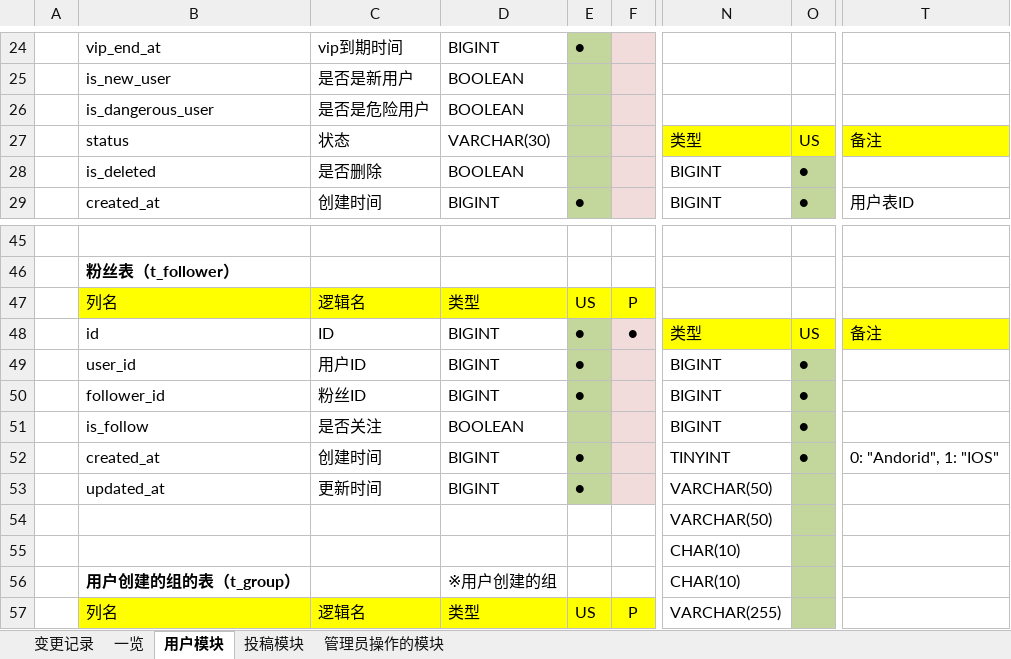
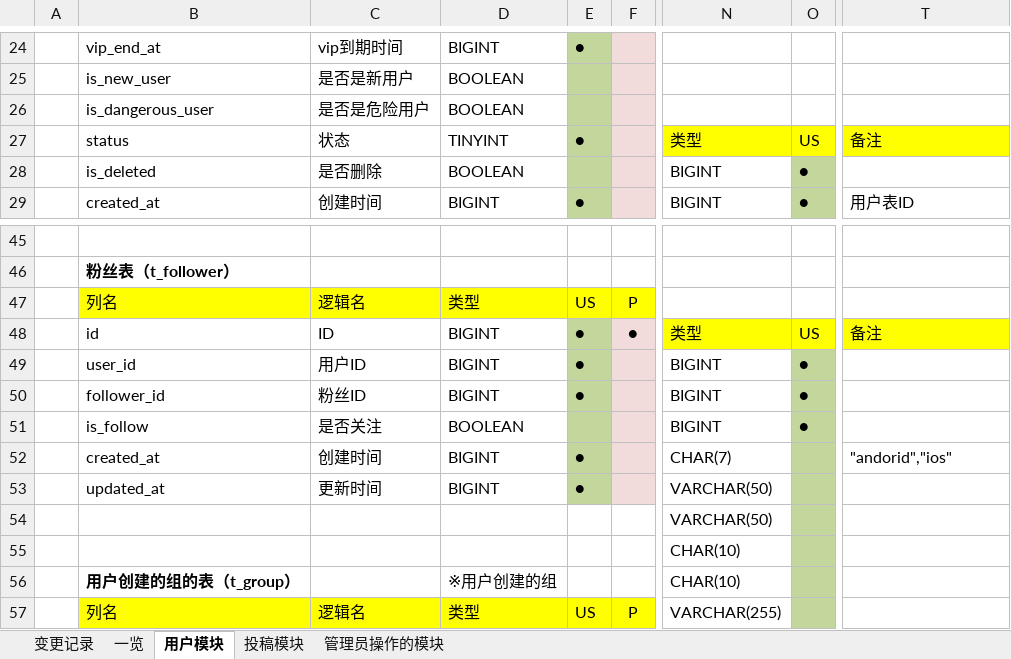
Before and after one commit to Junesui/social_app, an Excel workbook: docs/db/数据库设计.xlsx, sheet 用户模块, drawn as a sheet; only a part is shown, gaps mark what is left out; values as stored, in another font and other column widths than the file's, no borders; charts and pictures not drawn; the diff names each change by its address in the sheet, - before the commit and + after, or states it on an @@ line.

```diff
--- a/docs/db/数据库设计.xlsx (sheet 用户模块)
+++ b/docs/db/数据库设计.xlsx (sheet 用户模块)
-D27: VARCHAR(30)
+D27: TINYINT
-E27: (empty)
+E27: ●
-N52: TINYINT
+N52: CHAR(7)
-O52: ●
+O52: (empty)
-T52: 0: "Andorid", 1: "IOS"
+T52: "andorid","ios"
```
Also changed, not shown: 4 other files.
